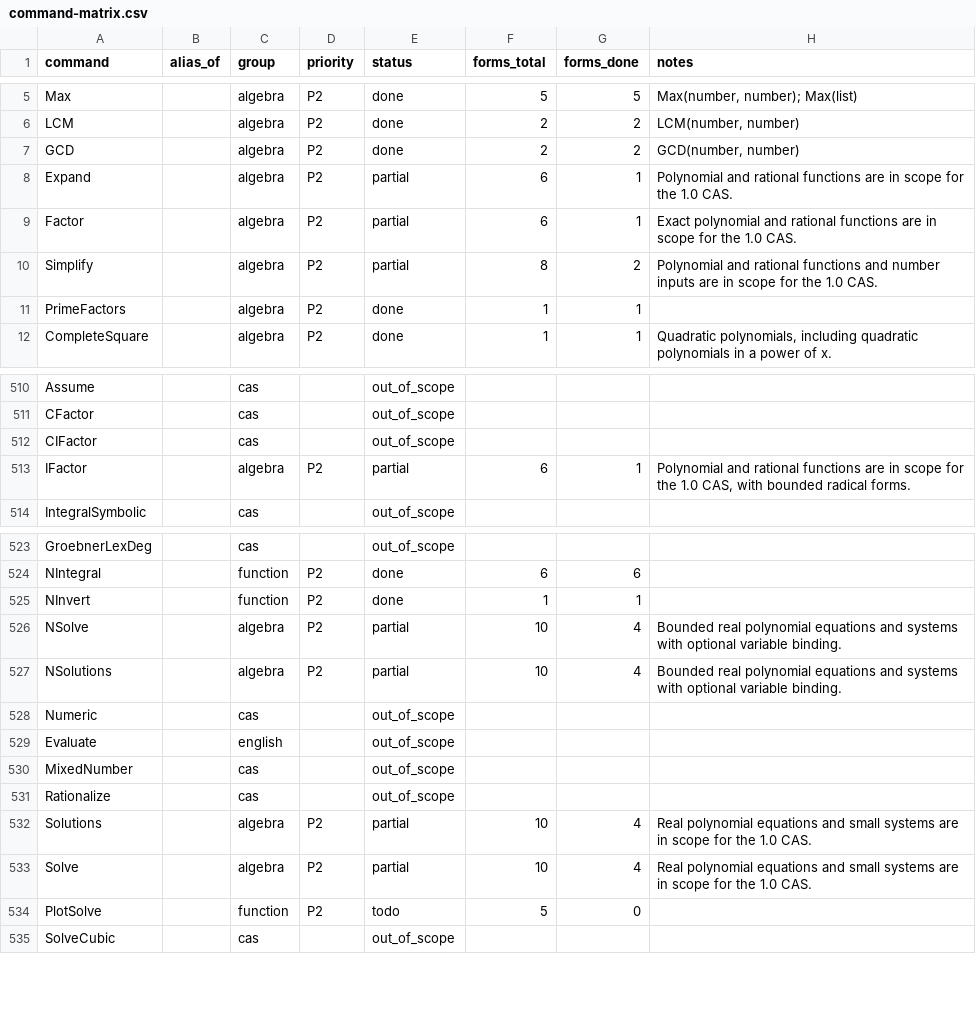
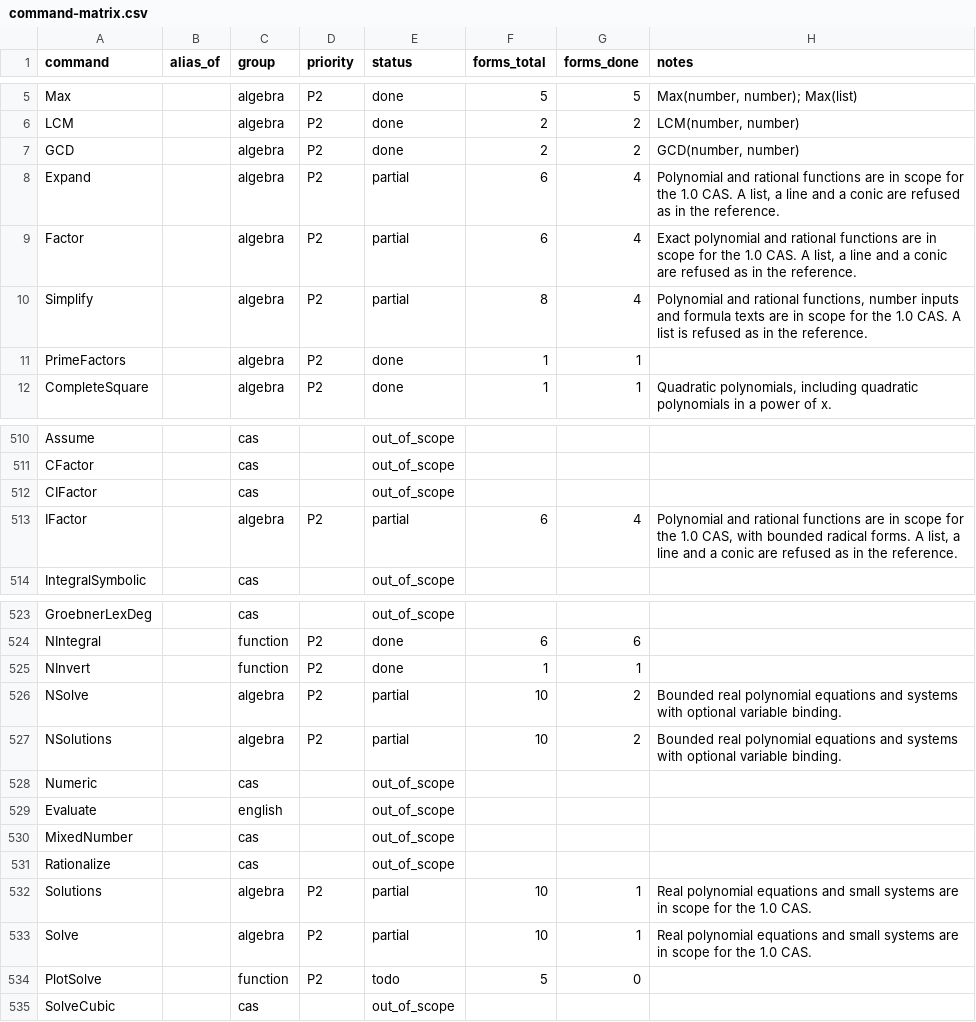
Before and after one commit to jash90/geokernel, a CSV file: docs/command-matrix.csv, drawn as a sheet; only a part is shown, gaps mark what is left out.

Commit message:
Record the CAS corpus, refuse the forms the reference refuses, and keep main's answers (#84)
Golden: 6904 cases from the harness, 6308 agree, 597 known gaps.

```diff
--- a/docs/command-matrix.csv
+++ b/docs/command-matrix.csv
@@ -7,5 +7,5 @@ LCM,,algebra,P2,done,2,2,"LCM(number, number)"
 GCD,,algebra,P2,done,2,2,"GCD(number, number)"
-Expand,,algebra,P2,partial,6,1,Polynomial and rational functions are in scope for the 1.0 CAS.
-Factor,,algebra,P2,partial,6,1,Exact polynomial and rational functions are in scope for the 1.0 CAS.
-Simplify,,algebra,P2,partial,8,2,Polynomial and rational functions and number inputs are in scope for the 1.0 CAS.
+Expand,,algebra,P2,partial,6,4,"Polynomial and rational functions are in scope for the 1.0 CAS. A list, a line and a conic are refused as in the reference."
+Factor,,algebra,P2,partial,6,4,"Exact polynomial and rational functions are in scope for the 1.0 CAS. A list, a line and a conic are refused as in the reference."
+Simplify,,algebra,P2,partial,8,4,"Polynomial and rational functions, number inputs and formula texts are in scope for the 1.0 CAS. A list is refused as in the reference."
 PrimeFactors,,algebra,P2,done,1,1,
@@ -512,3 +512,3 @@ CFactor,,cas,,out_of_scope,,,
 CIFactor,,cas,,out_of_scope,,,
-IFactor,,algebra,P2,partial,6,1,"Polynomial and rational functions are in scope for the 1.0 CAS, with bounded radical forms."
+IFactor,,algebra,P2,partial,6,4,"Polynomial and rational functions are in scope for the 1.0 CAS, with bounded radical forms. A list, a line and a conic are refused as in the reference."
 IntegralSymbolic,,cas,,out_of_scope,,,
@@ -525,4 +525,4 @@ NIntegral,,function,P2,done,6,6,
 NInvert,,function,P2,done,1,1,
-NSolve,,algebra,P2,partial,10,4,Bounded real polynomial equations and systems with optional variable binding.
-NSolutions,,algebra,P2,partial,10,4,Bounded real polynomial equations and systems with optional variable binding.
+NSolve,,algebra,P2,partial,10,2,Bounded real polynomial equations and systems with optional variable binding.
+NSolutions,,algebra,P2,partial,10,2,Bounded real polynomial equations and systems with optional variable binding.
 Numeric,,cas,,out_of_scope,,,
@@ -531,4 +531,4 @@ MixedNumber,,cas,,out_of_scope,,,
 Rationalize,,cas,,out_of_scope,,,
-Solutions,,algebra,P2,partial,10,4,Real polynomial equations and small systems are in scope for the 1.0 CAS.
-Solve,,algebra,P2,partial,10,4,Real polynomial equations and small systems are in scope for the 1.0 CAS.
+Solutions,,algebra,P2,partial,10,1,Real polynomial equations and small systems are in scope for the 1.0 CAS.
+Solve,,algebra,P2,partial,10,1,Real polynomial equations and small systems are in scope for the 1.0 CAS.
 PlotSolve,,function,P2,todo,5,0,
```
Also changed, not shown: 47 other files.
